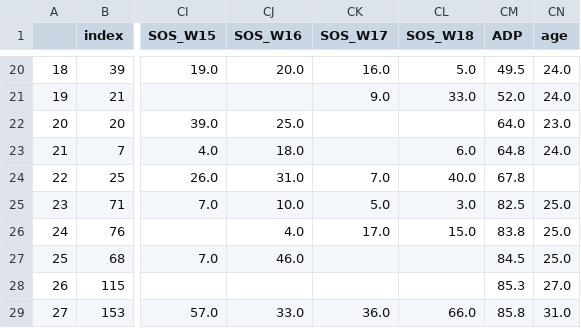
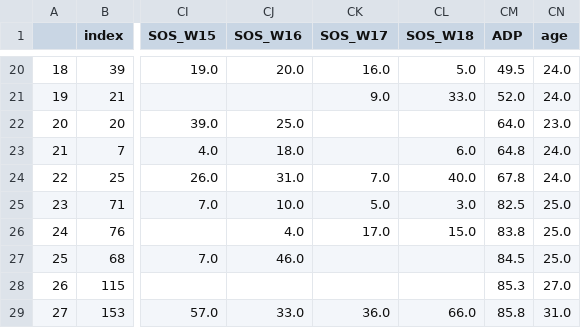
Before and after one commit to ChinaiArman/Fantasy-Football-Analyzer, a CSV file: rb_data_combined.csv, drawn as a sheet; only a part is shown, gaps mark what is left out; the diff names each change by its address in the sheet, - before the commit and + after, or states it on an @@ line.

```diff
--- a/rb_data_combined.csv
+++ b/rb_data_combined.csv
-CN24 (age): (empty)
+CN24 (age): 24.0
```
Also changed, not shown: CSVs/data_player_age.csv.
